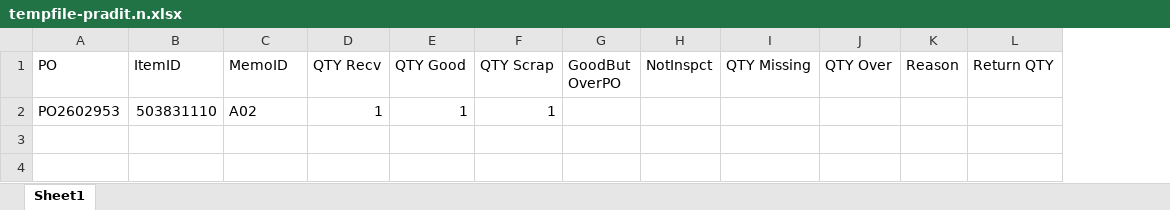
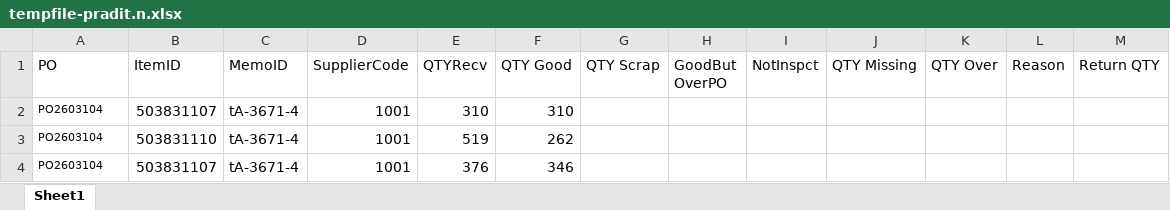
Before and after one commit to praditninrat-alt/GJTH_InspecControl, an Excel workbook: GJTH_InspecControl/App_Data/tempfile-pradit.n.xlsx, sheet Sheet1, drawn as a sheet; values as stored, in another font and other column widths than the file's, no borders; removed rows and columns are numbered as before the commit, all else as after; the diff names each change by its address in the sheet, - before the commit and + after, or states it on an @@ line.

Commit message:
commit file

```diff
--- a/GJTH_InspecControl/App_Data/tempfile-pradit.n.xlsx (sheet Sheet1)
+++ b/GJTH_InspecControl/App_Data/tempfile-pradit.n.xlsx (sheet Sheet1)
-column D (QTY Recv), empty
+column D (SupplierCode), empty
+column E (QTYRecv), empty
-row 2: PO2602953 | 503831110 | A02 | 1 | 1 | 1
+row 2: PO2603104 | 503831107 | tA-3671-4 | 1001 | 310 | 310
+row 3: PO2603104 | 503831110 | tA-3671-4 | 1001 | 519 | 262
+row 4: PO2603104 | 503831107 | tA-3671-4 | 1001 | 376 | 346
```
